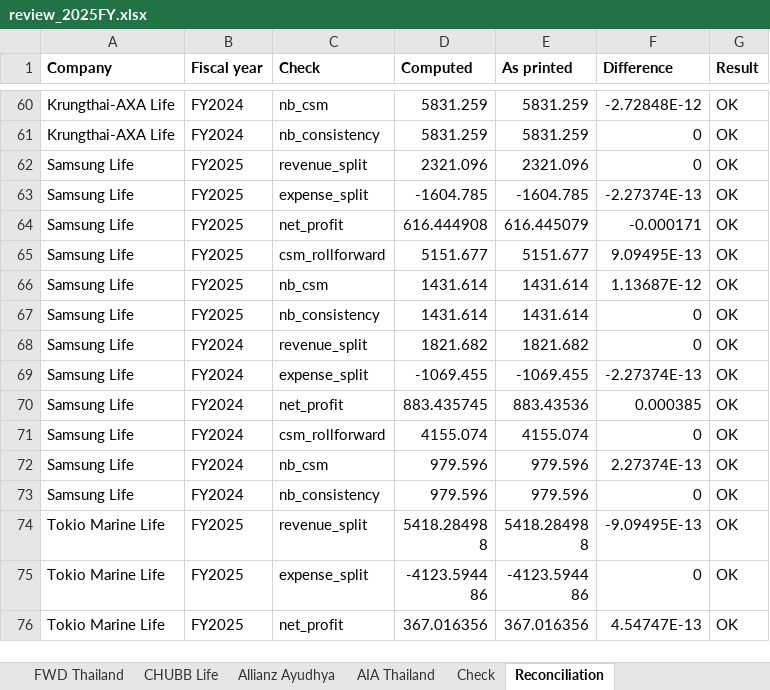
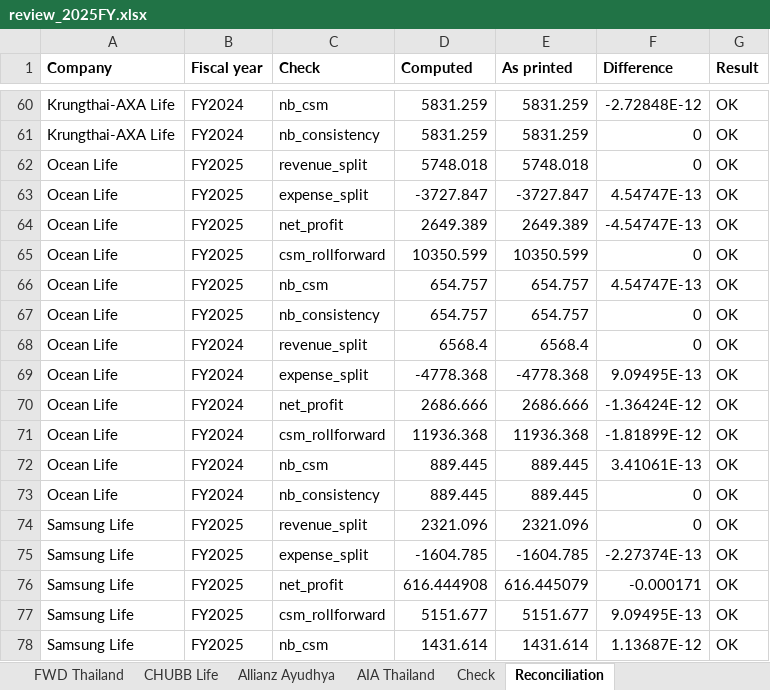
Before and after one commit to SeungraeKim81/IFRS17_Industry_Dashboard, an Excel workbook: extract/2025FY/review_2025FY.xlsx, sheet Reconciliation, drawn as a sheet; only a part is shown, gaps mark what is left out; the shorter side is filled out with more unchanged rows; values as stored, in another font and other column widths than the file's, no borders; the diff names each change by its address in the sheet, - before the commit and + after, or states it on an @@ line.

```diff
--- a/extract/2025FY/review_2025FY.xlsx (sheet Reconciliation)
+++ b/extract/2025FY/review_2025FY.xlsx (sheet Reconciliation)
+row 62: Ocean Life | FY2025 | revenue_split | 5748.018 | 5748.018 | 0 | OK
+row 63: Ocean Life | FY2025 | expense_split | -3727.847 | -3727.847 | 4.54747E-13 | OK
+row 64: Ocean Life | FY2025 | net_profit | 2649.389 | 2649.389 | -4.54747E-13 | OK
+row 65: Ocean Life | FY2025 | csm_rollforward | 10350.599 | 10350.599 | 0 | OK
+row 66: Ocean Life | FY2025 | nb_csm | 654.757 | 654.757 | 4.54747E-13 | OK
+row 67: Ocean Life | FY2025 | nb_consistency | 654.757 | 654.757 | 0 | OK
+row 68: Ocean Life | FY2024 | revenue_split | 6568.4 | 6568.4 | 0 | OK
+row 69: Ocean Life | FY2024 | expense_split | -4778.368 | -4778.368 | 9.09495E-13 | OK
+row 70: Ocean Life | FY2024 | net_profit | 2686.666 | 2686.666 | -1.36424E-12 | OK
+row 71: Ocean Life | FY2024 | csm_rollforward | 11936.368 | 11936.368 | -1.81899E-12 | OK
+row 72: Ocean Life | FY2024 | nb_csm | 889.445 | 889.445 | 3.41061E-13 | OK
+row 73: Ocean Life | FY2024 | nb_consistency | 889.445 | 889.445 | 0 | OK
```
Also changed, not shown: sheet Check, other sheet tabs, 4 other files.
